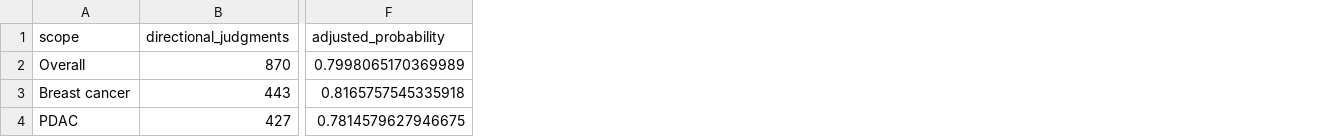
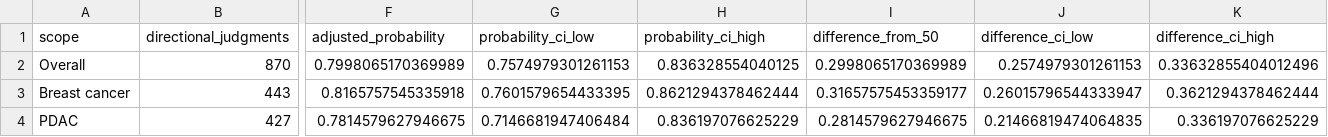
Before and after one commit to yizhoucc/med_dict, a CSV file: results/extraction_comparison/clinician_ratings/adjusted_gee_results.csv, drawn as a sheet; only a part is shown, gaps mark what is left out; the diff names each change by its address in the sheet, - before the commit and + after, or states it on an @@ line.

Commit message:
Present clinician effects on probability scale

```diff
--- a/results/extraction_comparison/clinician_ratings/adjusted_gee_results.csv
+++ b/results/extraction_comparison/clinician_ratings/adjusted_gee_results.csv
+column G (probability_ci_low), rows 2-4: 0.7574979301261153 | 0.7601579654433395 | 0.7146681947406484
+column H (probability_ci_high), rows 2-4: 0.836328554040125 | 0.8621294378462444 | 0.836197076625229
+column I (difference_from_50), rows 2-4: 0.2998065170369989 | 0.31657575453359177 | 0.2814579627946675
+column J (difference_ci_low), rows 2-4: 0.2574979301261153 | 0.26015796544333947 | 0.21466819474064835
+column K (difference_ci_high), rows 2-4: 0.33632855404012496 | 0.3621294378462444 | 0.336197076625229
```
Also changed, not shown: 11 other files.
